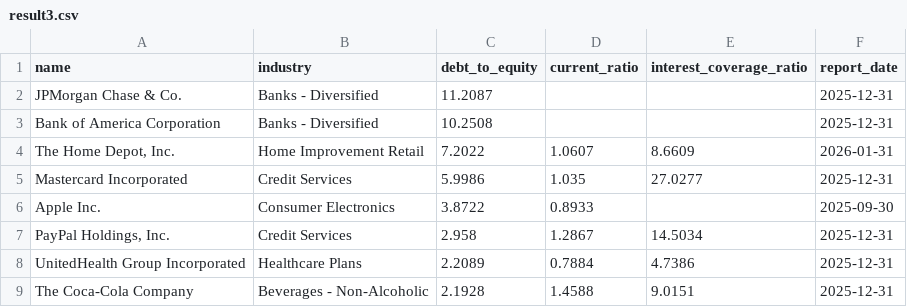
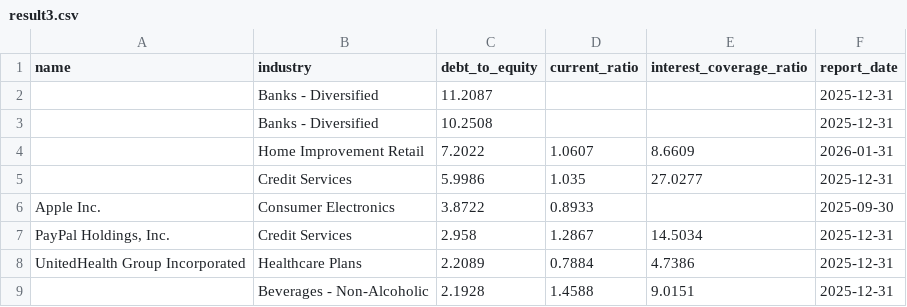
Before and after one commit to laihoangson/financial-analytic, a CSV file: data/query_data/result3.csv, drawn as a sheet.

Commit message:
Phase 2: Update SQL query results from Supabase

```diff
--- a/data/query_data/result3.csv
+++ b/data/query_data/result3.csv
@@ -1,6 +1,6 @@
 name,industry,debt_to_equity,current_ratio,interest_coverage_ratio,report_date
-JPMorgan Chase & Co.,Banks - Diversified,11.2087,,,2025-12-31
-Bank of America Corporation,Banks - Diversified,10.2508,,,2025-12-31
-"The Home Depot, Inc.",Home Improvement Retail,7.2022,1.0607,8.6609,2026-01-31
-Mastercard Incorporated,Credit Services,5.9986,1.035,27.0277,2025-12-31
+,Banks - Diversified,11.2087,,,2025-12-31
+,Banks - Diversified,10.2508,,,2025-12-31
+,Home Improvement Retail,7.2022,1.0607,8.6609,2026-01-31
+,Credit Services,5.9986,1.035,27.0277,2025-12-31
 Apple Inc.,Consumer Electronics,3.8722,0.8933,,2025-09-30
@@ -8,2 +8,2 @@ Apple Inc.,Consumer Electronics,3.8722,0.8933,,2025-09-30
 UnitedHealth Group Incorporated,Healthcare Plans,2.2089,0.7884,4.7386,2025-12-31
-The Coca-Cola Company,Beverages - Non-Alcoholic,2.1928,1.4588,9.0151,2025-12-31
+,Beverages - Non-Alcoholic,2.1928,1.4588,9.0151,2025-12-31
```
Also changed, not shown: data/query_data/result1.csv, data/query_data/result2.csv, 1 other file.
